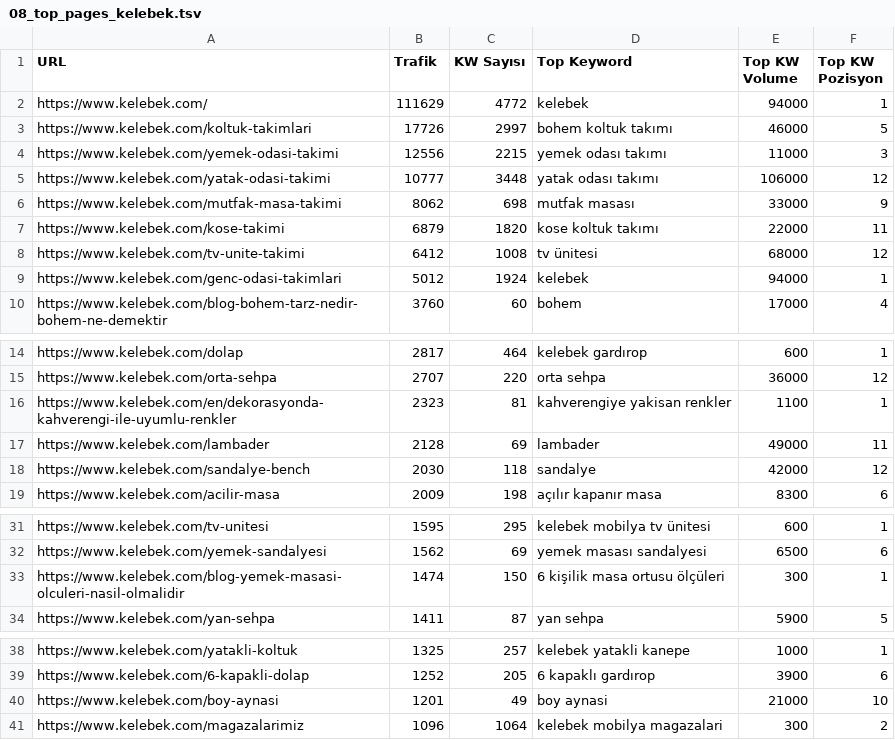
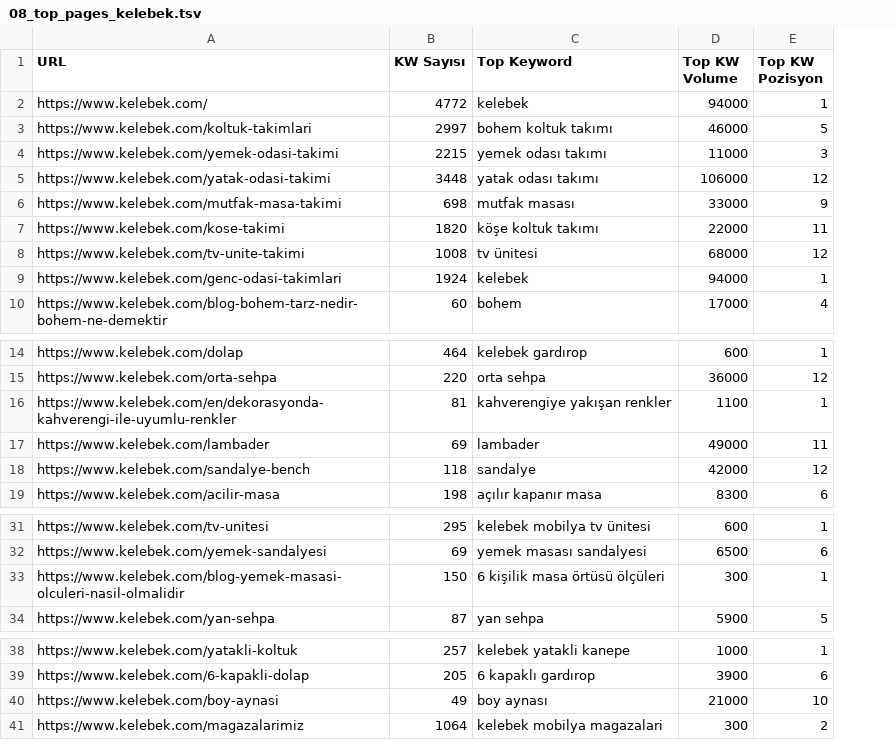
Before and after one commit to eymenalpat/dogan, a TSV file: seo-analiz/08_top_pages_kelebek.tsv, drawn as a sheet; only a part is shown, gaps mark what is left out; removed rows and columns are numbered as before the commit, all else as after; the diff names each change by its address in the sheet, - before the commit and + after, or states it on an @@ line.

```diff
--- a/seo-analiz/08_top_pages_kelebek.tsv
+++ b/seo-analiz/08_top_pages_kelebek.tsv
-column B (Trafik), rows 2-10: 111629 | 17726 | 12556 | 10777 | 8062 | 6879 | 6412 | 5012 | 3760; rows 14-19: 2817 | 2707 | 2323 | 2128 | 2030 | 2009; rows 31-34: 1595 | 1562 | 1474 | 1411; rows 38-41: 1325 | 1252 | 1201 | 1096
-C7 (Top Keyword): kose koltuk takımı
+C7 (Top Keyword): köşe koltuk takımı
-C16 (Top Keyword): kahverengiye yakisan renkler
+C16 (Top Keyword): kahverengiye yakışan renkler
-C33 (Top Keyword): 6 kişilik masa ortusu ölçüleri
+C33 (Top Keyword): 6 kişilik masa örtüsü ölçüleri
-C40 (Top Keyword): boy aynasi
+C40 (Top Keyword): boy aynası
```
Also changed, not shown: seo-analiz/03_kw_arastirmasi_lovayatak.tsv, seo-analiz/04_kw_arastirmasi_dogtas.tsv, 6 other files.
